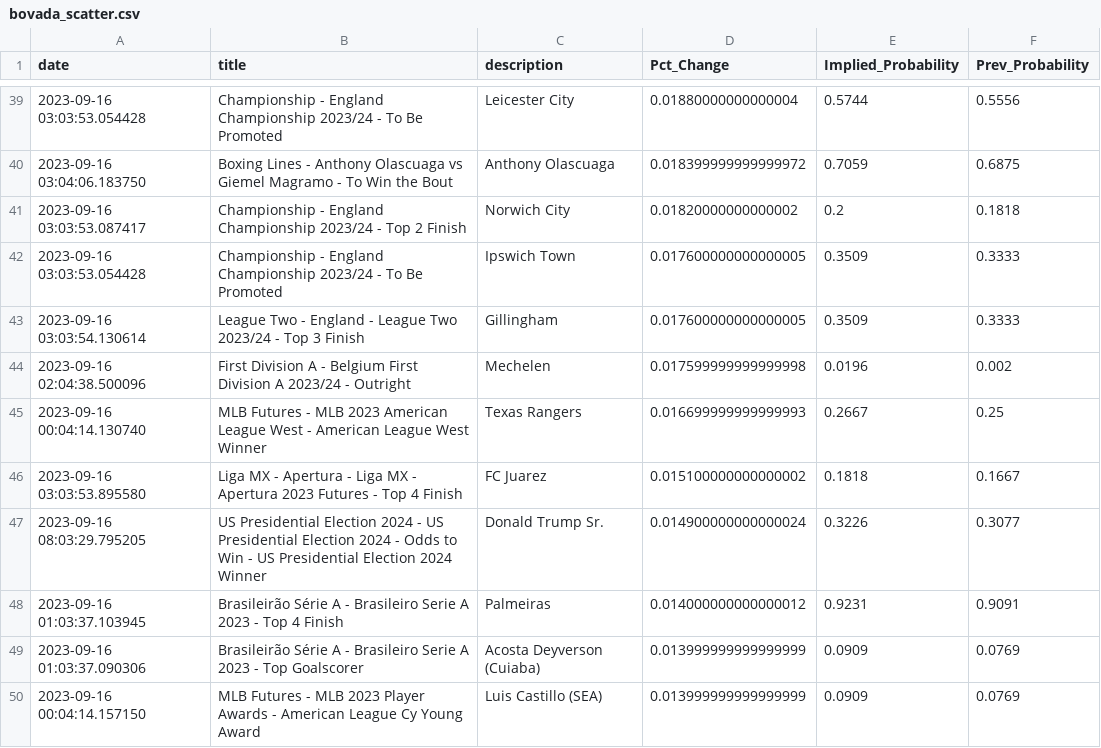
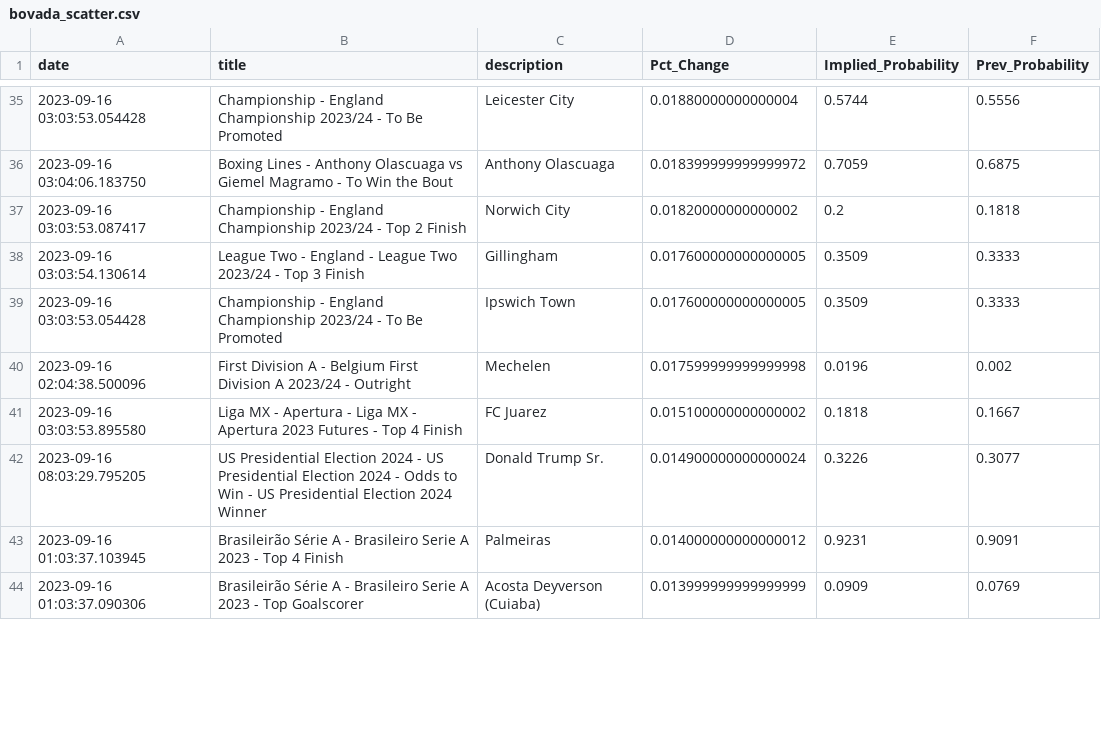
Before and after one commit to aaroncolesmith/bet_model, a CSV file: bovada_scatter.csv, drawn as a sheet; only a part is shown, gaps mark what is left out; the diff covers the shown part only.

```diff
--- a/bovada_scatter.csv
+++ b/bovada_scatter.csv
@@ -41,6 +37,5 @@ date,title,description,Pct_Change,Implied_Probability,Prev_Probability
 2023-09-16 03:03:53.087417,Championship - England Championship 2023/24 - Top 2 Finish,Norwich City,0.01820000000000002,0.2,0.1818
+2023-09-16 03:03:54.130614,League Two - England - League Two 2023/24 - Top 3 Finish,Gillingham,0.017600000000000005,0.3509,0.3333
 2023-09-16 03:03:53.054428,Championship - England Championship 2023/24 - To Be Promoted,Ipswich Town,0.017600000000000005,0.3509,0.3333
-2023-09-16 03:03:54.130614,League Two - England - League Two 2023/24 - Top 3 Finish,Gillingham,0.017600000000000005,0.3509,0.3333
 2023-09-16 02:04:38.500096,First Division A - Belgium First Division A 2023/24 - Outright,Mechelen,0.017599999999999998,0.0196,0.002
-2023-09-16 00:04:14.130740,MLB Futures - MLB 2023 American League West - American League West Winner,Texas Rangers,0.016699999999999993,0.2667,0.25
 2023-09-16 03:03:53.895580,Liga MX - Apertura - Liga MX - Apertura 2023 Futures - Top 4 Finish,FC Juarez,0.015100000000000002,0.1818,0.1667
@@ -49,2 +44 @@ date,title,description,Pct_Change,Implied_Probability,Prev_Probability
 2023-09-16 01:03:37.090306,Brasileirão Série A - Brasileiro Serie A 2023 - Top Goalscorer,Acosta Deyverson (Cuiaba),0.013999999999999999,0.0909,0.0769
-2023-09-16 00:04:14.157150,MLB Futures - MLB 2023 Player Awards - American League Cy Young Award,Luis Castillo (SEA),0.013999999999999999,0.0909,0.0769
```
Also changed, not shown: 16 removed rows and 16 moved rows elsewhere in this file, teams_db.csv, 6 other files.
